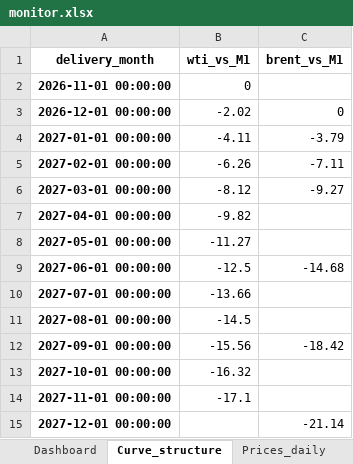
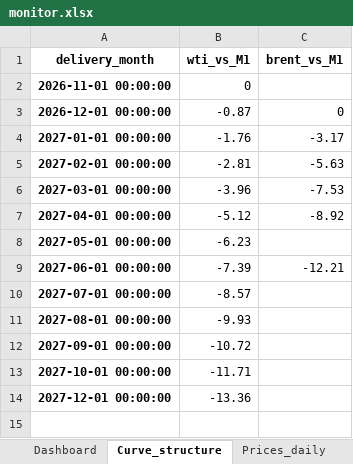
Before and after one commit to xchl88/crude-oil-fundamental-monitor, an Excel workbook: output/monitor.xlsx, sheet Curve_structure, drawn as a sheet; values as stored, in another font and other column widths than the file's, no borders; removed rows and columns are numbered as before the commit, all else as after; the diff names each change by its address in the sheet, - before the commit and + after, or states it on an @@ line.

```diff
--- a/output/monitor.xlsx (sheet Curve_structure)
+++ b/output/monitor.xlsx (sheet Curve_structure)
-B3 (wti_vs_M1): -2.02
+B3 (wti_vs_M1): -0.87
-B4 (wti_vs_M1): -4.11
+B4 (wti_vs_M1): -1.76
-C4 (brent_vs_M1): -3.79
+C4 (brent_vs_M1): -3.17
-B5 (wti_vs_M1): -6.26
+B5 (wti_vs_M1): -2.81
-C5 (brent_vs_M1): -7.11
+C5 (brent_vs_M1): -5.63
-B6 (wti_vs_M1): -8.12
+B6 (wti_vs_M1): -3.96
-C6 (brent_vs_M1): -9.27
+C6 (brent_vs_M1): -7.53
-B7 (wti_vs_M1): -9.82
+B7 (wti_vs_M1): -5.12
-C7 (brent_vs_M1): (empty)
+C7 (brent_vs_M1): -8.92
-B8 (wti_vs_M1): -11.27
+B8 (wti_vs_M1): -6.23
-B9 (wti_vs_M1): -12.5
+B9 (wti_vs_M1): -7.39
-C9 (brent_vs_M1): -14.68
+C9 (brent_vs_M1): -12.21
-B10 (wti_vs_M1): -13.66
+B10 (wti_vs_M1): -8.57
-B11 (wti_vs_M1): -14.5
+B11 (wti_vs_M1): -9.93
-B12 (wti_vs_M1): -15.56
+B12 (wti_vs_M1): -10.72
-C12 (brent_vs_M1): -18.42
+C12 (brent_vs_M1): (empty)
-B13 (wti_vs_M1): -16.32
+B13 (wti_vs_M1): -11.71
-row 14: 2027-11-01 00:00:00 | -17.1
-B14 (wti_vs_M1): (empty)
+B14 (wti_vs_M1): -13.36
-C14 (brent_vs_M1): -21.14
+C14 (brent_vs_M1): (empty)
```
Also changed, not shown: sheet Dashboard, sheet Event_Log, sheet OPEC, sheet Prices_daily, sheet WPSR_weekly, sheet China, charts or pictures, 53 other files.
